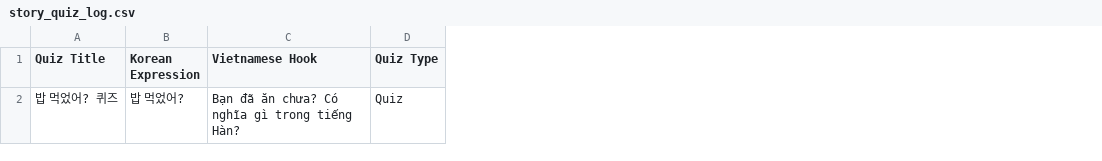
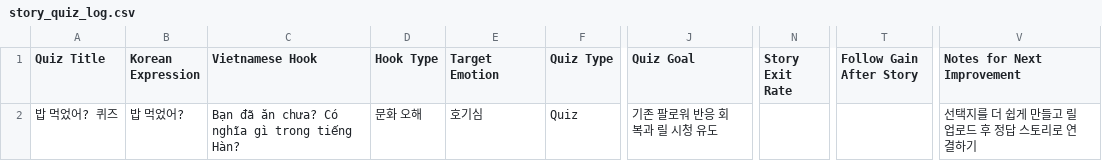
Before and after one commit to GaniStudio/gani-note-ai-growth-lab, a CSV file: 04_content_db/story_quiz_log.csv, drawn as a sheet; only a part is shown, gaps mark what is left out; the diff names each change by its address in the sheet, - before the commit and + after, or states it on an @@ line.

Commit message:
Update Phase 1 content strategy and AI operations

```diff
--- a/04_content_db/story_quiz_log.csv
+++ b/04_content_db/story_quiz_log.csv
+column D (Hook Type), row 2: 문화 오해
+column E (Target Emotion), row 2: 호기심
+column J (Quiz Goal), row 2: 기존 팔로워 반응 회복과 릴 시청 유도
+column N (Story Exit Rate), empty
+column T (Follow Gain After Story), empty
+column V (Notes for Next Improvement), row 2: 선택지를 더 쉽게 만들고 릴 업로드 후 정답 스토리로 연결하기
```
Also changed, not shown: 10 other files.
